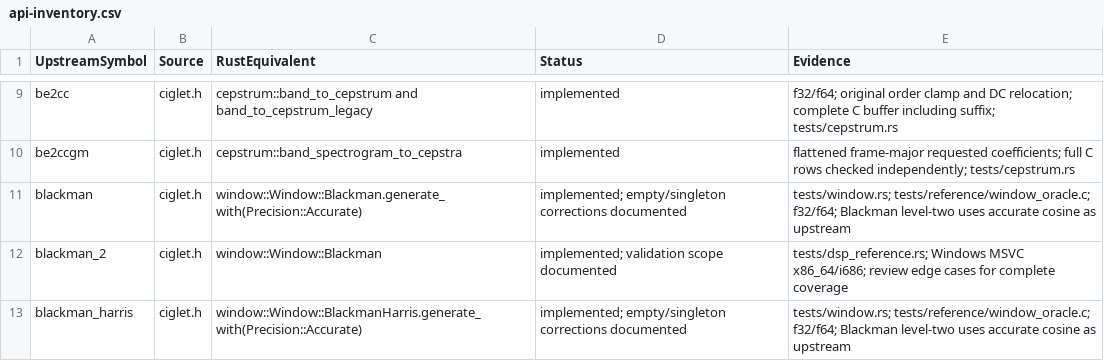
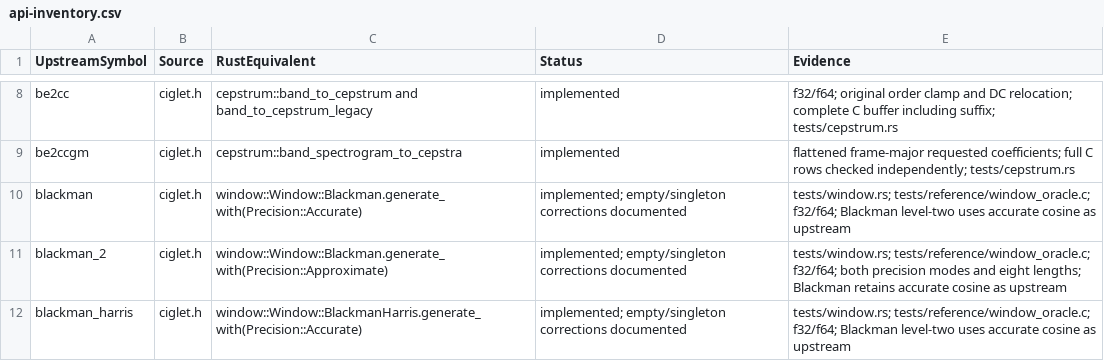
Before and after one commit to Lqm1/ciglet-rs, a CSV file: docs/api-inventory.csv, drawn as a sheet; only a part is shown, gaps mark what is left out; the diff covers the shown part only.

Commit message:
docs: correct window precision alias coverage

```diff
--- a/docs/api-inventory.csv
+++ b/docs/api-inventory.csv
@@ -11,3 +10,3 @@
 "blackman","ciglet.h","window::Window::Blackman.generate_with(Precision::Accurate)","implemented; empty/singleton corrections documented","tests/window.rs; tests/reference/window_oracle.c; f32/f64; Blackman level-two uses accurate cosine as upstream"
-"blackman_2","ciglet.h","window::Window::Blackman","implemented; validation scope documented","tests/dsp_reference.rs; Windows MSVC x86_64/i686; review edge cases for complete coverage"
+"blackman_2","ciglet.h","window::Window::Blackman.generate_with(Precision::Approximate)","implemented; empty/singleton corrections documented","tests/window.rs; tests/reference/window_oracle.c; f32/f64; both precision modes and eight lengths; Blackman retains accurate cosine as upstream"
 "blackman_harris","ciglet.h","window::Window::BlackmanHarris.generate_with(Precision::Accurate)","implemented; empty/singleton corrections documented","tests/window.rs; tests/reference/window_oracle.c; f32/f64; Blackman level-two uses accurate cosine as upstream"
```
Also changed, not shown: 1 added row, 1 removed row, 1 moved row and 12 edited cells elsewhere in this file.
